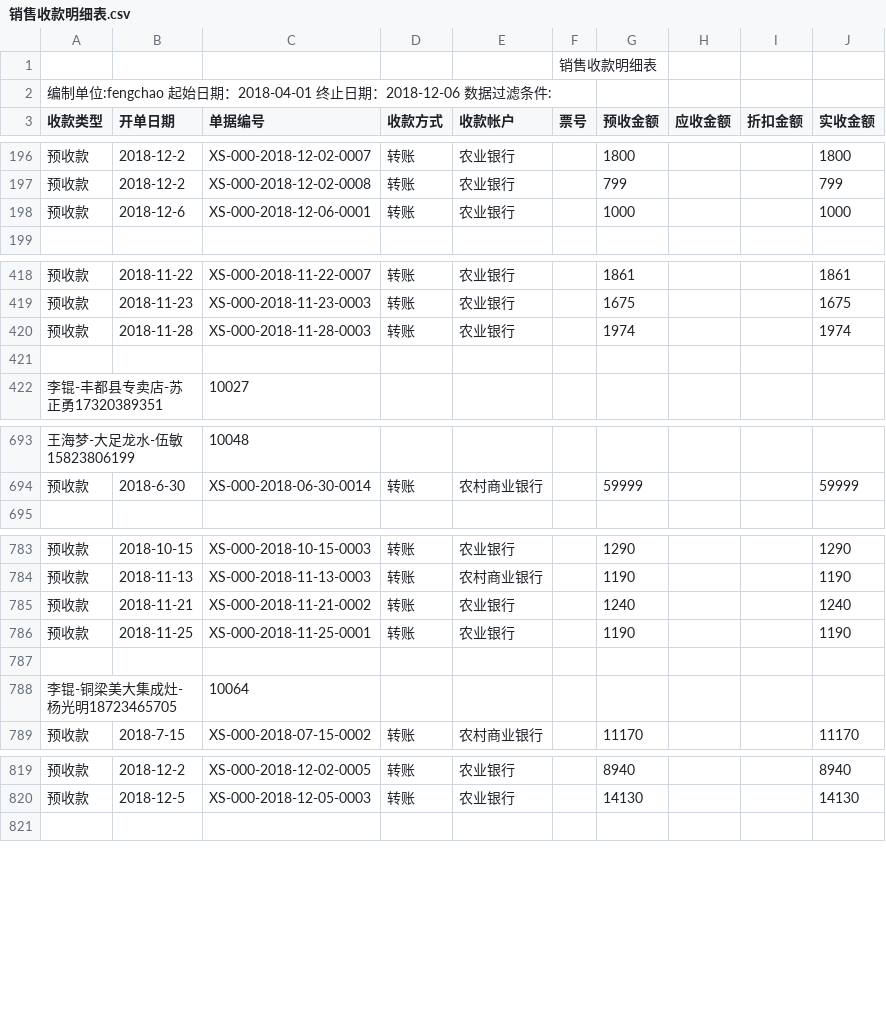
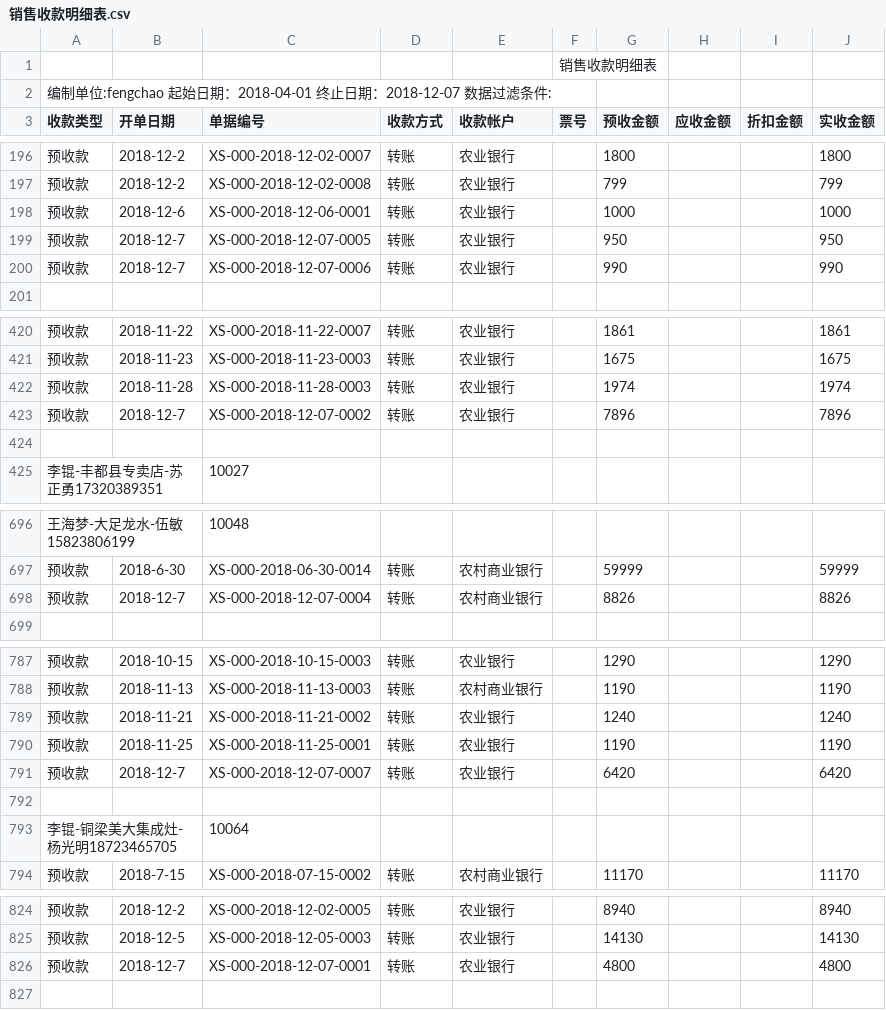
Before and after one commit to wb88517/Feng-chao, a CSV file: 销售收款明细表.csv, drawn as a sheet; only a part is shown, gaps mark what is left out; the diff covers the shown part only.

Commit message:
Update 销售收款明细表.csv

```diff
--- a/销售收款明细表.csv
+++ b/销售收款明细表.csv
@@ -1,3 +1,3 @@
 ,,,,,销售收款明细表,,,,
-编制单位:fengchao   起始日期：2018-04-01 终止日期：2018-12-06   数据过滤条件:        ,,,,,,,,,
+编制单位:fengchao   起始日期：2018-04-01 终止日期：2018-12-07   数据过滤条件:        ,,,,,,,,,
 收款类型,开单日期,单据编号,收款方式,收款帐户,票号,预收金额,应收金额,折扣金额,实收金额
@@ -198,2 +198,4 @@
 预收款,2018-12-6,XS-000-2018-12-06-0001,转账,农业银行,,1000, , ,1000
+预收款,2018-12-7,XS-000-2018-12-07-0005,转账,农业银行,,950, , ,950
+预收款,2018-12-7,XS-000-2018-12-07-0006,转账,农业银行,,990, , ,990
 ,,,,,,,,,
@@ -420,2 +422,3 @@
 预收款,2018-11-28,XS-000-2018-11-28-0003,转账,农业银行,,1974, , ,1974
+预收款,2018-12-7,XS-000-2018-12-07-0002,转账,农业银行,,7896, , ,7896
 ,,,,,,,,,
@@ -694,2 +697,3 @@
 预收款,2018-6-30,XS-000-2018-06-30-0014,转账,农村商业银行,,59999, , ,59999
+预收款,2018-12-7,XS-000-2018-12-07-0004,转账,农村商业银行,,8826, , ,8826
 ,,,,,,,,,
@@ -786,2 +790,3 @@
 预收款,2018-11-25,XS-000-2018-11-25-0001,转账,农业银行,,1190, , ,1190
+预收款,2018-12-7,XS-000-2018-12-07-0007,转账,农业银行,,6420, , ,6420
 ,,,,,,,,,
@@ -820,2 +825,3 @@
 预收款,2018-12-5,XS-000-2018-12-05-0003,转账,农业银行,,14130, , ,14130
+预收款,2018-12-7,XS-000-2018-12-07-0001,转账,农业银行,,4800, , ,4800
 ,,,,,,,,,
```
Also changed, not shown: 2 added rows, 1 removed row and 1 edited cell elsewhere in this file.
